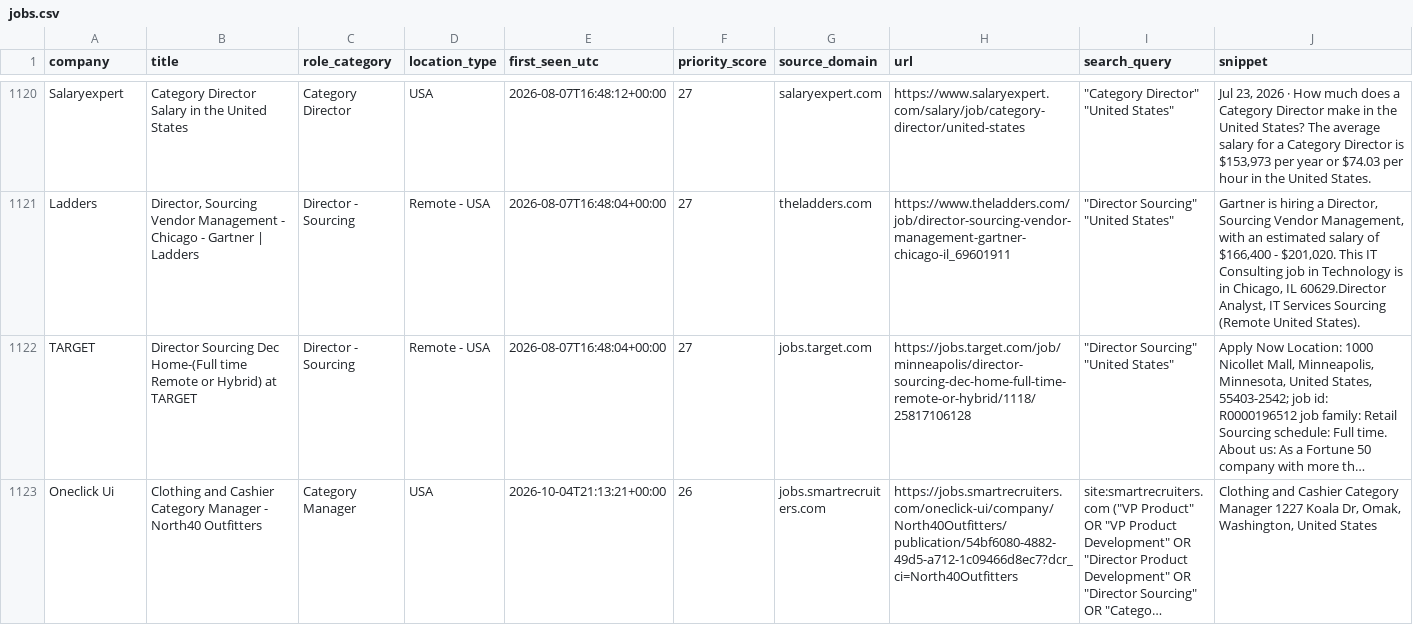
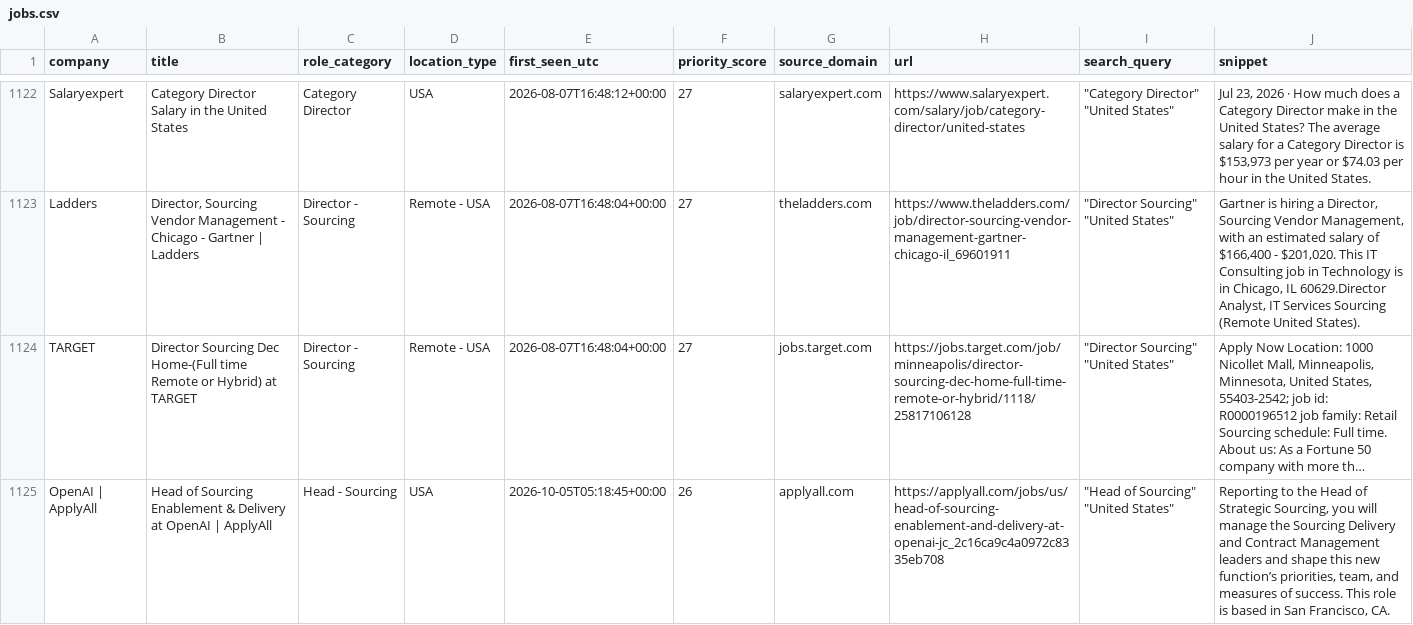
Before and after one commit to nycitydrew-collab/product-leadership-job-finder, a CSV file: jobs.csv, drawn as a sheet; only a part is shown, gaps mark what is left out; the shorter side is filled out with more unchanged rows; long unchanged cells end in …; the diff covers the shown part only; the diff names each change by its address in the sheet, - before the commit and + after, or states it on an @@ line.

```diff
--- a/jobs.csv
+++ b/jobs.csv
+row 1125: OpenAI | ApplyAll | Head of Sourcing Enablement & Delivery at OpenAI | ApplyAll | Head - Sourcing | USA | 2026-10-05T05:18:45+00:00 | 26 | applyall.com | https://applyall.com/jobs/us/head-of-sourcing-enablement-and-delivery-at-openai-jc_2c16ca9c4a0972c8335eb708 | "Head of Sourcing" "United States" | Reporting to the Head of Strategic Sourcing, you will manage the Sourcing Delivery and Contract Management leaders and shape this new function’s priorities, team, and measures of success. This role is based in San Francisco, CA.
```
Also changed, not shown: 5 added rows elsewhere in this file.
